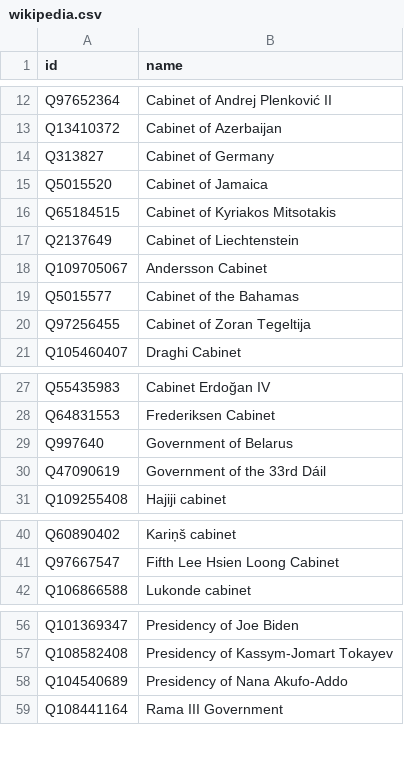
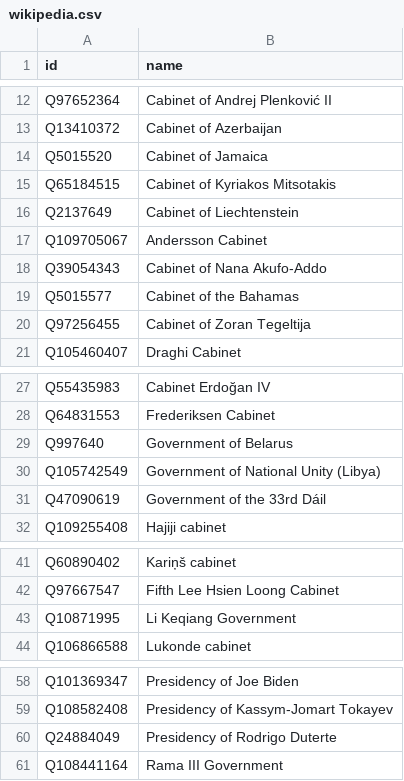
Before and after one commit to every-politician-scrapers/current-governments-enwiki, a CSV file: data/wikipedia.csv, drawn as a sheet; only a part is shown, gaps mark what is left out; removed rows and columns are numbered as before the commit, all else as after; the diff names each change by its address in the sheet, - before the commit and + after, or states it on an @@ line.

```diff
--- a/data/wikipedia.csv
+++ b/data/wikipedia.csv
-row 14: Q313827 | Cabinet of Germany
+row 18: Q39054343 | Cabinet of Nana Akufo-Addo
+row 30: Q105742549 | Government of National Unity (Libya)
+row 43: Q10871995 | Li Keqiang Government
-row 58: Q104540689 | Presidency of Nana Akufo-Addo
+row 60: Q24884049 | Presidency of Rodrigo Duterte
```
Also changed, not shown: data/wikidata.csv.
